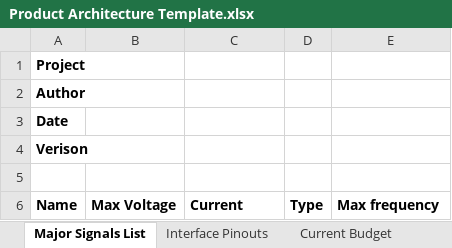
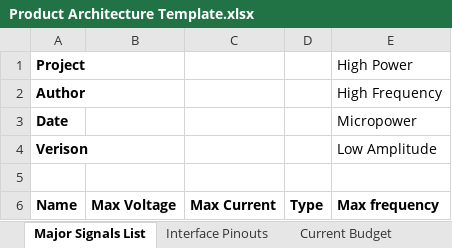
Before and after one commit to theengineeraccelerator/templates, an Excel workbook: Project Template/2 Architecture/Product Architecture Template.xlsx, sheet Major Signals List, drawn as a sheet; values as stored, in another font and other column widths than the file's, no borders; the diff names each change by its address in the sheet, - before the commit and + after, or states it on an @@ line.

```diff
--- a/Project Template/2 Architecture/Product Architecture Template.xlsx (sheet Major Signals List)
+++ b/Project Template/2 Architecture/Product Architecture Template.xlsx (sheet Major Signals List)
-E1: (empty)
+E1: High Power
-E2 (High Power): (empty)
+E2 (High Power): High Frequency
-E3 (High Power): (empty)
+E3 (High Power): Micropower
-E4 (High Power): (empty)
+E4 (High Power): Low Amplitude
-C6: Current
+C6: Max Current
```
Also changed, not shown: sheet Calculations, sheet Current Budget, sheet Interface Pinouts, Project Template/2 Architecture/Major Component BOM Template.xlsx, 7 other files.
